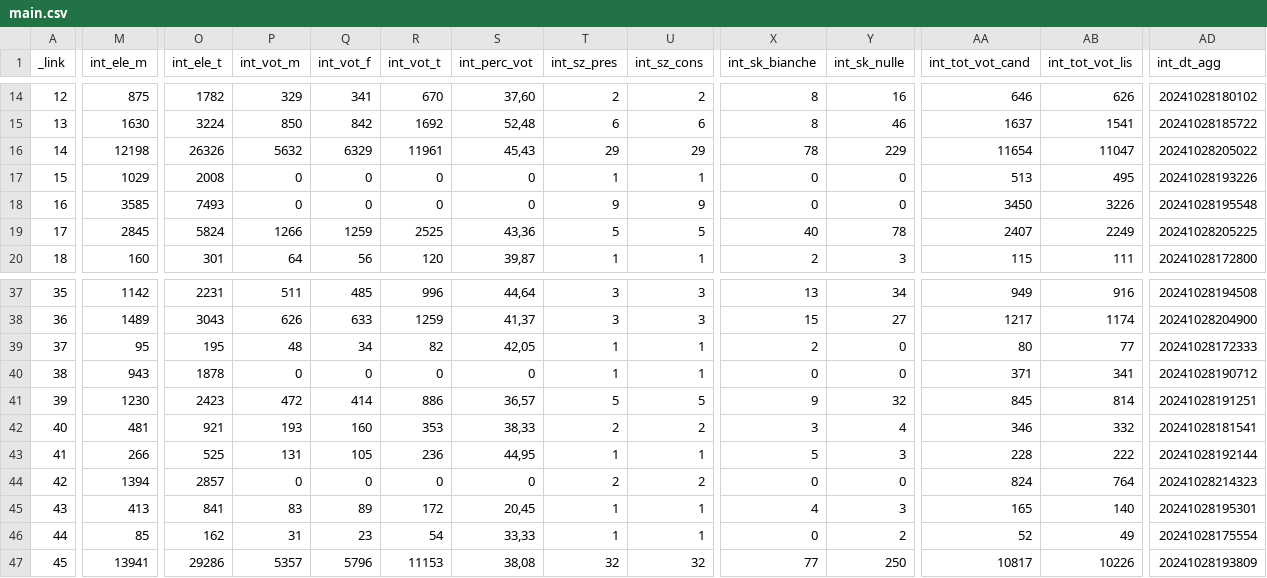
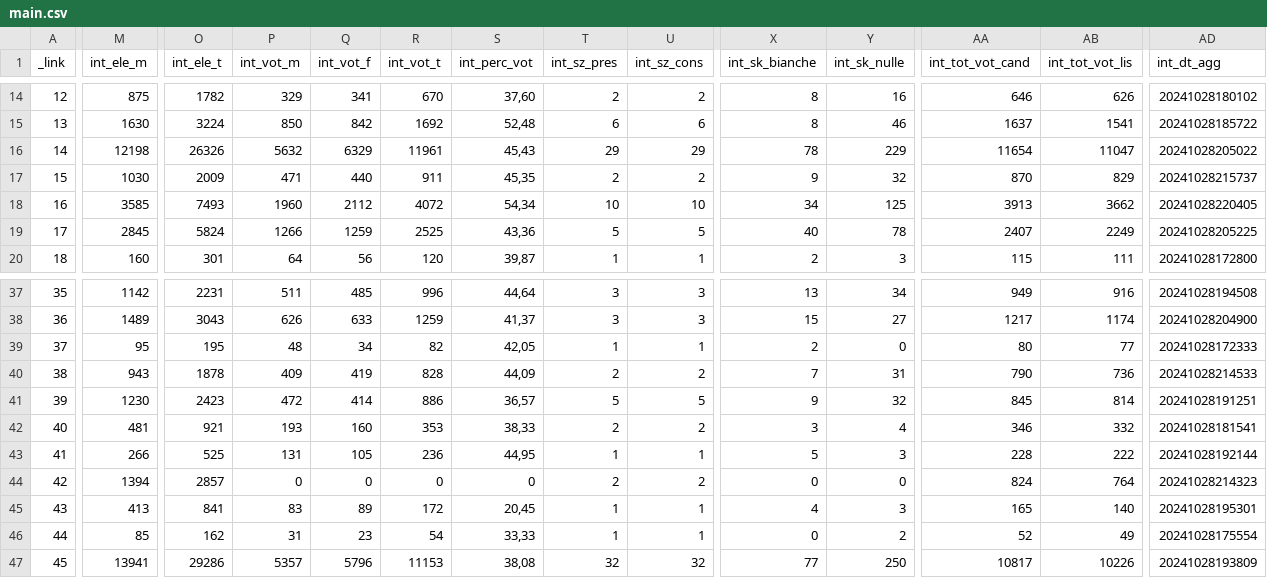
Before and after one commit to ondata/elezioni_regionali_liguria_2024, a CSV file: dati/comune/scrutini_risultati/csv/main.csv, drawn as a sheet; only a part is shown, gaps mark what is left out; the diff covers the shown part only; the diff names each change by its address in the sheet, - before the commit and + after, or states it on an @@ line.

```diff
--- a/dati/comune/scrutini_risultati/csv/main.csv
+++ b/dati/comune/scrutini_risultati/csv/main.csv
-M17 (int_ele_m): 1029
+M17 (int_ele_m): 1030
-O17 (int_ele_t): 2008
+O17 (int_ele_t): 2009
-P17 (int_vot_m): 0
+P17 (int_vot_m): 471
-Q17 (int_vot_f): 0
+Q17 (int_vot_f): 440
-R17 (int_vot_t): 0
+R17 (int_vot_t): 911
-S17 (int_perc_vot): 0
+S17 (int_perc_vot): 45,35
-T17 (int_sz_pres): 1
+T17 (int_sz_pres): 2
-U17 (int_sz_cons): 1
+U17 (int_sz_cons): 2
-X17 (int_sk_bianche): 0
+X17 (int_sk_bianche): 9
-Y17 (int_sk_nulle): 0
+Y17 (int_sk_nulle): 32
-AA17 (int_tot_vot_cand): 513
+AA17 (int_tot_vot_cand): 870
-AB17 (int_tot_vot_lis): 495
+AB17 (int_tot_vot_lis): 829
-AD17 (int_dt_agg): 20241028193226
+AD17 (int_dt_agg): 20241028215737
-P18 (int_vot_m): 0
+P18 (int_vot_m): 1960
-Q18 (int_vot_f): 0
+Q18 (int_vot_f): 2112
-R18 (int_vot_t): 0
+R18 (int_vot_t): 4072
-S18 (int_perc_vot): 0
+S18 (int_perc_vot): 54,34
-T18 (int_sz_pres): 9
+T18 (int_sz_pres): 10
-U18 (int_sz_cons): 9
+U18 (int_sz_cons): 10
-X18 (int_sk_bianche): 0
+X18 (int_sk_bianche): 34
-Y18 (int_sk_nulle): 0
+Y18 (int_sk_nulle): 125
-AA18 (int_tot_vot_cand): 3450
+AA18 (int_tot_vot_cand): 3913
-AB18 (int_tot_vot_lis): 3226
+AB18 (int_tot_vot_lis): 3662
-AD18 (int_dt_agg): 20241028195548
+AD18 (int_dt_agg): 20241028220405
-P40 (int_vot_m): 0
+P40 (int_vot_m): 409
-Q40 (int_vot_f): 0
+Q40 (int_vot_f): 419
-R40 (int_vot_t): 0
+R40 (int_vot_t): 828
-S40 (int_perc_vot): 0
+S40 (int_perc_vot): 44,09
-T40 (int_sz_pres): 1
+T40 (int_sz_pres): 2
-U40 (int_sz_cons): 1
+U40 (int_sz_cons): 2
-X40 (int_sk_bianche): 0
+X40 (int_sk_bianche): 7
-Y40 (int_sk_nulle): 0
+Y40 (int_sk_nulle): 31
-AA40 (int_tot_vot_cand): 371
+AA40 (int_tot_vot_cand): 790
-AB40 (int_tot_vot_lis): 341
+AB40 (int_tot_vot_lis): 736
-AD40 (int_dt_agg): 20241028190712
+AD40 (int_dt_agg): 20241028214533
```
Also changed, not shown: 124 edited cells elsewhere in this file, dati/comune/scrutini_risultati/csv/cand.csv, dati/comune/scrutini_risultati/csv/cand_liste.csv, 55 other files.
